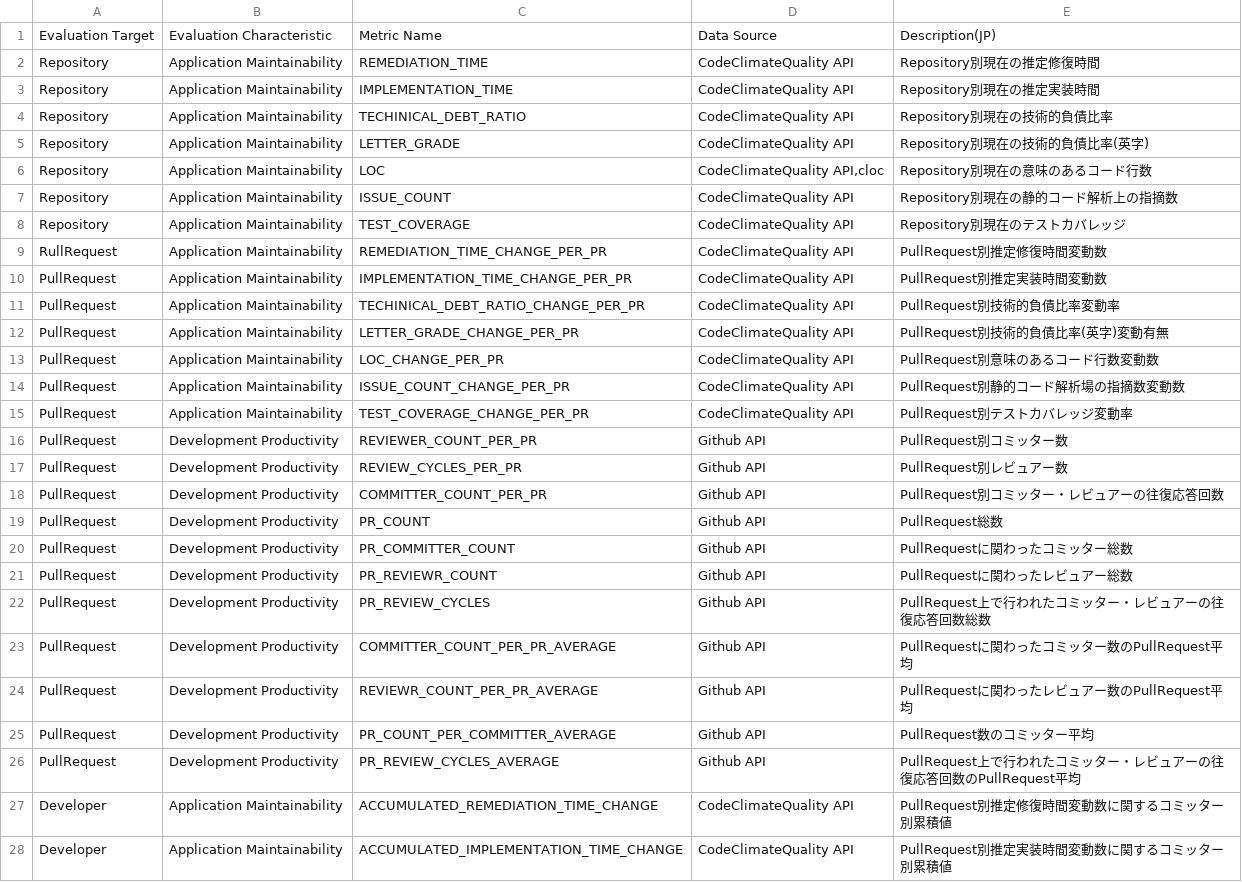
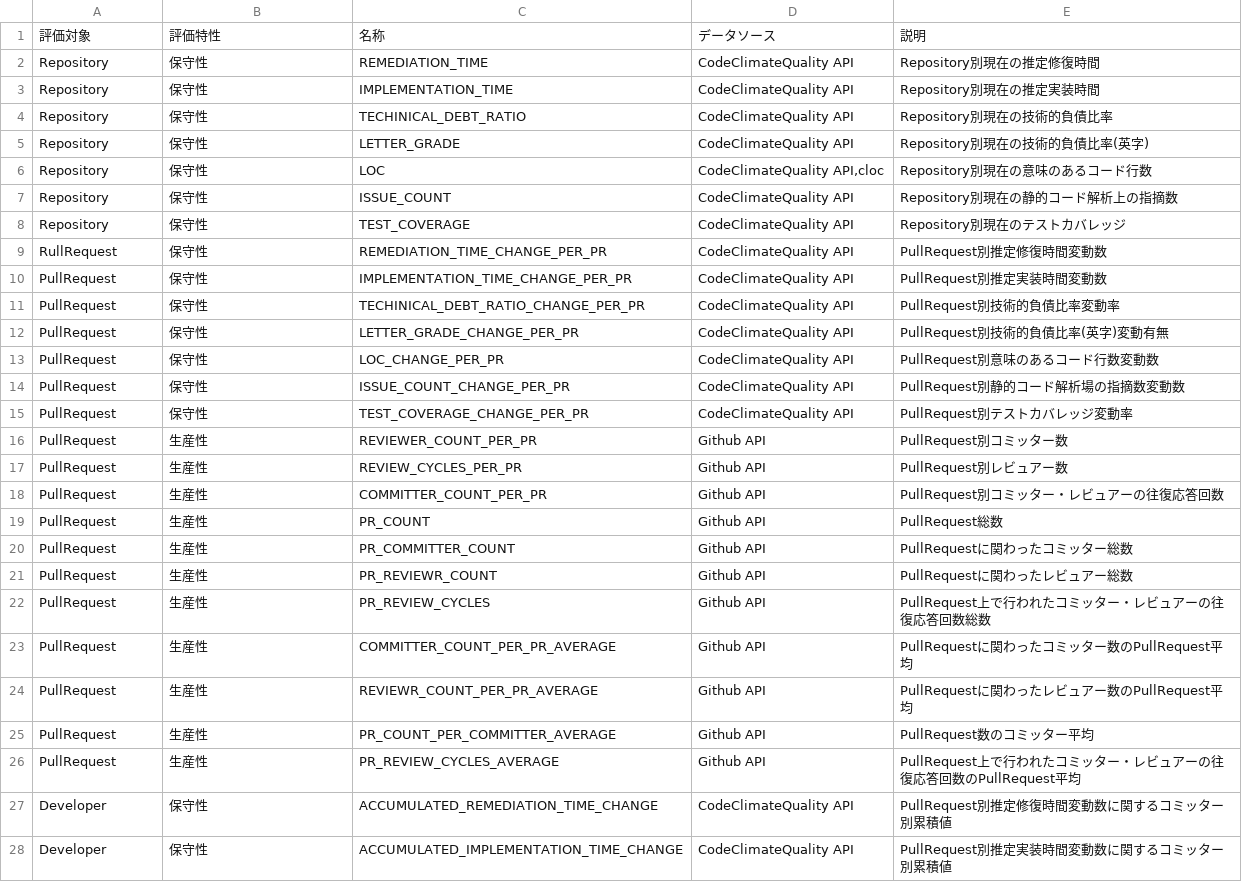
Before and after one commit to MichinaoShimizu/devmetrics, a TSV file: megalist.tsv, drawn as a sheet; only a part is shown; the diff covers the shown part only.

Commit message:
preparation

```diff
--- a/megalist.tsv
+++ b/megalist.tsv
@@ -1,28 +1,28 @@
-Evaluation Target	Evaluation Characteristic	Metric Name	Data Source	Description(JP)
-Repository	Application Maintainability	REMEDIATION_TIME	CodeClimateQuality API	Repository別現在の推定修復時間
-Repository	Application Maintainability	IMPLEMENTATION_TIME	CodeClimateQuality API	Repository別現在の推定実装時間
-Repository	Application Maintainability	TECHINICAL_DEBT_RATIO	CodeClimateQuality API	Repository別現在の技術的負債比率
-Repository	Application Maintainability	LETTER_GRADE	CodeClimateQuality API	Repository別現在の技術的負債比率(英字)
-Repository	Application Maintainability	LOC	CodeClimateQuality API,cloc	Repository別現在の意味のあるコード行数
-Repository	Application Maintainability	ISSUE_COUNT	CodeClimateQuality API	Repository別現在の静的コード解析上の指摘数
-Repository	Application Maintainability	TEST_COVERAGE	CodeClimateQuality API	Repository別現在のテストカバレッジ
-RullRequest	Application Maintainability	REMEDIATION_TIME_CHANGE_PER_PR	CodeClimateQuality API	PullRequest別推定修復時間変動数
-PullRequest	Application Maintainability	IMPLEMENTATION_TIME_CHANGE_PER_PR	CodeClimateQuality API	PullRequest別推定実装時間変動数
-PullRequest	Application Maintainability	TECHINICAL_DEBT_RATIO_CHANGE_PER_PR	CodeClimateQuality API	PullRequest別技術的負債比率変動率
-PullRequest	Application Maintainability	LETTER_GRADE_CHANGE_PER_PR	CodeClimateQuality API	PullRequest別技術的負債比率(英字)変動有無
-PullRequest	Application Maintainability	LOC_CHANGE_PER_PR	CodeClimateQuality API	PullRequest別意味のあるコード行数変動数
-PullRequest	Application Maintainability	ISSUE_COUNT_CHANGE_PER_PR	CodeClimateQuality API	PullRequest別静的コード解析場の指摘数変動数
-PullRequest	Application Maintainability	TEST_COVERAGE_CHANGE_PER_PR	CodeClimateQuality API	PullRequest別テストカバレッジ変動率
-PullRequest	Development Productivity	REVIEWER_COUNT_PER_PR	Github API	PullRequest別コミッター数
-PullRequest	Development Productivity	REVIEW_CYCLES_PER_PR	Github API	PullRequest別レビュアー数
-PullRequest	Development Productivity	COMMITTER_COUNT_PER_PR	Github API	PullRequest別コミッター・レビュアーの往復応答回数
-PullRequest	Development Productivity	PR_COUNT	Github API	PullRequest総数
-PullRequest	Development Productivity	PR_COMMITTER_COUNT	Github API	PullRequestに関わったコミッター総数
-PullRequest	Development Productivity	PR_REVIEWR_COUNT	Github API	PullRequestに関わったレビュアー総数
-PullRequest	Development Productivity	PR_REVIEW_CYCLES	Github API	PullRequest上で行われたコミッター・レビュアーの往復応答回数総数
-PullRequest	Development Productivity	COMMITTER_COUNT_PER_PR_AVERAGE	Github API	PullRequestに関わったコミッター数のPullRequest平均
-PullRequest	Development Productivity	REVIEWR_COUNT_PER_PR_AVERAGE	Github API	PullRequestに関わったレビュアー数のPullRequest平均
-PullRequest	Development Productivity	PR_COUNT_PER_COMMITTER_AVERAGE	Github API	PullRequest数のコミッター平均
-PullRequest	Development Productivity	PR_REVIEW_CYCLES_AVERAGE	Github API	PullRequest上で行われたコミッター・レビュアーの往復応答回数のPullRequest平均
-Developer	Application Maintainability	ACCUMULATED_REMEDIATION_TIME_CHANGE	CodeClimateQuality API	PullRequest別推定修復時間変動数に関するコミッター別累積値
-Developer	Application Maintainability	ACCUMULATED_IMPLEMENTATION_TIME_CHANGE	CodeClimateQuality API	PullRequest別推定実装時間変動数に関するコミッター別累積値
+評価対象	評価特性	名称	データソース	説明
+Repository	保守性	REMEDIATION_TIME	CodeClimateQuality API	Repository別現在の推定修復時間
+Repository	保守性	IMPLEMENTATION_TIME	CodeClimateQuality API	Repository別現在の推定実装時間
+Repository	保守性	TECHINICAL_DEBT_RATIO	CodeClimateQuality API	Repository別現在の技術的負債比率
+Repository	保守性	LETTER_GRADE	CodeClimateQuality API	Repository別現在の技術的負債比率(英字)
+Repository	保守性	LOC	CodeClimateQuality API,cloc	Repository別現在の意味のあるコード行数
+Repository	保守性	ISSUE_COUNT	CodeClimateQuality API	Repository別現在の静的コード解析上の指摘数
+Repository	保守性	TEST_COVERAGE	CodeClimateQuality API	Repository別現在のテストカバレッジ
+RullRequest	保守性	REMEDIATION_TIME_CHANGE_PER_PR	CodeClimateQuality API	PullRequest別推定修復時間変動数
+PullRequest	保守性	IMPLEMENTATION_TIME_CHANGE_PER_PR	CodeClimateQuality API	PullRequest別推定実装時間変動数
+PullRequest	保守性	TECHINICAL_DEBT_RATIO_CHANGE_PER_PR	CodeClimateQuality API	PullRequest別技術的負債比率変動率
+PullRequest	保守性	LETTER_GRADE_CHANGE_PER_PR	CodeClimateQuality API	PullRequest別技術的負債比率(英字)変動有無
+PullRequest	保守性	LOC_CHANGE_PER_PR	CodeClimateQuality API	PullRequest別意味のあるコード行数変動数
+PullRequest	保守性	ISSUE_COUNT_CHANGE_PER_PR	CodeClimateQuality API	PullRequest別静的コード解析場の指摘数変動数
+PullRequest	保守性	TEST_COVERAGE_CHANGE_PER_PR	CodeClimateQuality API	PullRequest別テストカバレッジ変動率
+PullRequest	生産性	REVIEWER_COUNT_PER_PR	Github API	PullRequest別コミッター数
+PullRequest	生産性	REVIEW_CYCLES_PER_PR	Github API	PullRequest別レビュアー数
+PullRequest	生産性	COMMITTER_COUNT_PER_PR	Github API	PullRequest別コミッター・レビュアーの往復応答回数
+PullRequest	生産性	PR_COUNT	Github API	PullRequest総数
+PullRequest	生産性	PR_COMMITTER_COUNT	Github API	PullRequestに関わったコミッター総数
+PullRequest	生産性	PR_REVIEWR_COUNT	Github API	PullRequestに関わったレビュアー総数
+PullRequest	生産性	PR_REVIEW_CYCLES	Github API	PullRequest上で行われたコミッター・レビュアーの往復応答回数総数
+PullRequest	生産性	COMMITTER_COUNT_PER_PR_AVERAGE	Github API	PullRequestに関わったコミッター数のPullRequest平均
+PullRequest	生産性	REVIEWR_COUNT_PER_PR_AVERAGE	Github API	PullRequestに関わったレビュアー数のPullRequest平均
+PullRequest	生産性	PR_COUNT_PER_COMMITTER_AVERAGE	Github API	PullRequest数のコミッター平均
+PullRequest	生産性	PR_REVIEW_CYCLES_AVERAGE	Github API	PullRequest上で行われたコミッター・レビュアーの往復応答回数のPullRequest平均
+Developer	保守性	ACCUMULATED_REMEDIATION_TIME_CHANGE	CodeClimateQuality API	PullRequest別推定修復時間変動数に関するコミッター別累積値
+Developer	保守性	ACCUMULATED_IMPLEMENTATION_TIME_CHANGE	CodeClimateQuality API	PullRequest別推定実装時間変動数に関するコミッター別累積値
```
Also changed, not shown: 19 edited cells elsewhere in this file.
